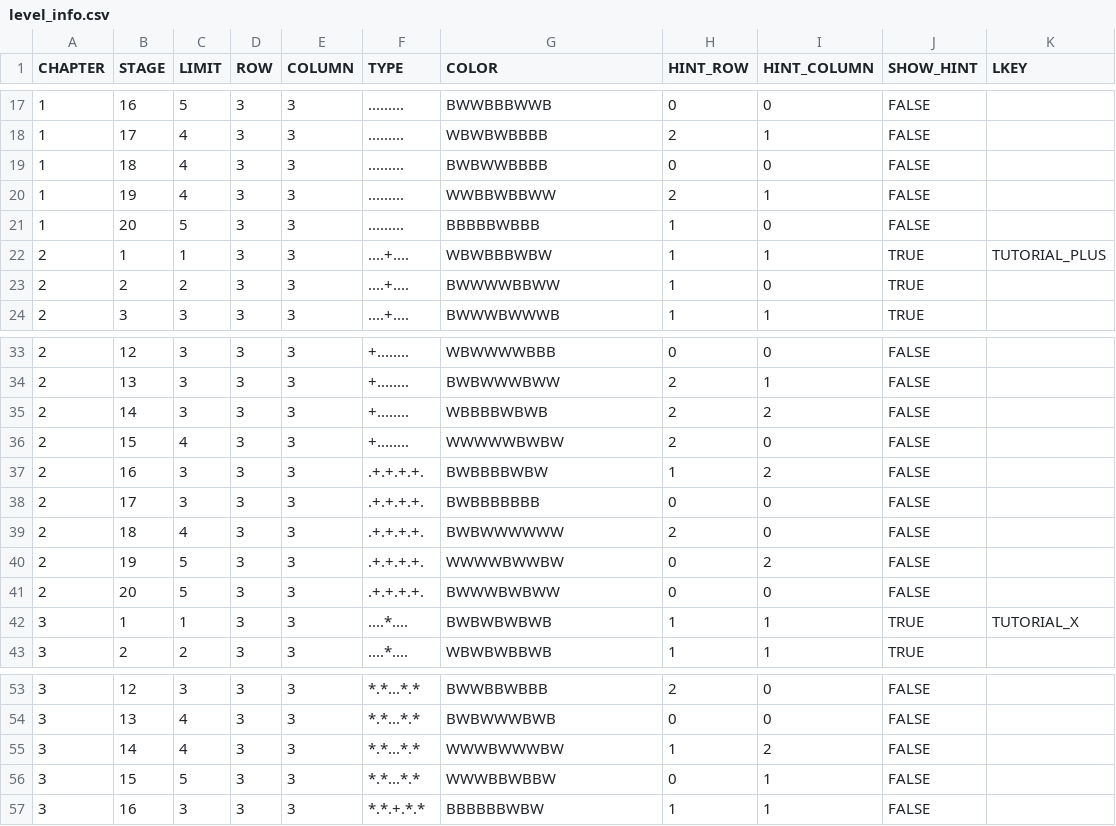
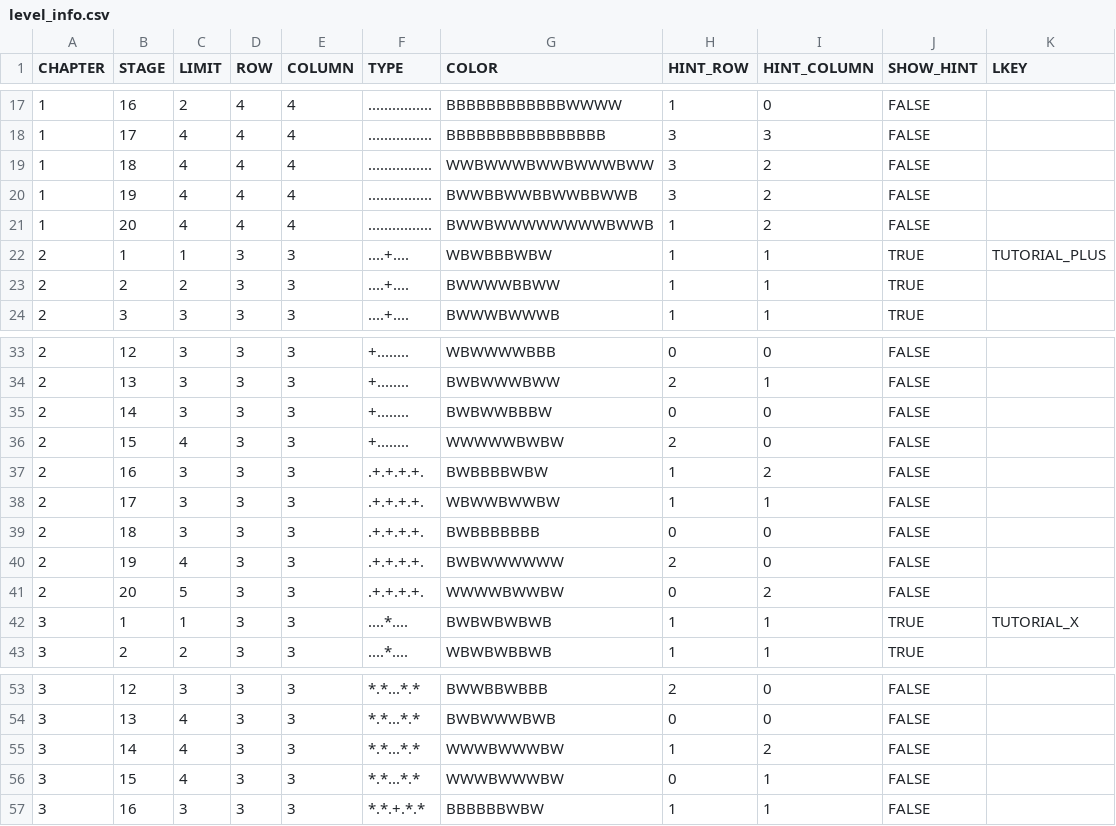
Before and after one commit to Surune/BiTile, a CSV file: Assets/Resources/level_info.csv, drawn as a sheet; only a part is shown, gaps mark what is left out; the diff covers the shown part only.

```diff
--- a/Assets/Resources/level_info.csv
+++ b/Assets/Resources/level_info.csv
@@ -17,8 +17,8 @@ CHAPTER,STAGE,LIMIT,ROW,COLUMN,TYPE,COLOR,HINT_ROW,HINT_COLUMN,SHOW_HINT,LKEY
-1,16,5,3,3,.........,BWWBBBWWB,0,0,FALSE,
-1,17,4,3,3,.........,WBWBWBBBB,2,1,FALSE,
-1,18,4,3,3,.........,BWBWWBBBB,0,0,FALSE,
-1,19,4,3,3,.........,WWBBWBBWW,2,1,FALSE,
-1,20,5,3,3,.........,BBBBBWBBB,1,0,FALSE,
+1,16,2,4,4,................,BBBBBBBBBBBBWWWW,1,0,FALSE,
+1,17,4,4,4,................,BBBBBBBBBBBBBBBB,3,3,FALSE,
+1,18,4,4,4,................,WWBWWWBWWBWWWBWW,3,2,FALSE,
+1,19,4,4,4,................,BWWBBWWBBWWBBWWB,3,2,FALSE,
+1,20,4,4,4,................,BWWBWWWWWWWWBWWB,1,2,FALSE,
 2,1,1,3,3,....+....,WBWBBBWBW,1,1,TRUE,TUTORIAL_PLUS
-2,2,2,3,3,....+....,BWWWWBBWW,1,0,TRUE,
+2,2,2,3,3,....+....,BWWWWBBWW,1,1,TRUE,
 2,3,3,3,3,....+....,BWWWBWWWB,1,1,TRUE,
@@ -34,9 +34,9 @@ CHAPTER,STAGE,LIMIT,ROW,COLUMN,TYPE,COLOR,HINT_ROW,HINT_COLUMN,SHOW_HINT,LKEY
 2,13,3,3,3,+........,BWBWWWBWW,2,1,FALSE,
-2,14,3,3,3,+........,WBBBBWBWB,2,2,FALSE,
+2,14,3,3,3,+........,BWBWWBBBW,0,0,FALSE,
 2,15,4,3,3,+........,WWWWWBWBW,2,0,FALSE,
 2,16,3,3,3,.+.+.+.+.,BWBBBBWBW,1,2,FALSE,
-2,17,3,3,3,.+.+.+.+.,BWBBBBBBB,0,0,FALSE,
-2,18,4,3,3,.+.+.+.+.,BWBWWWWWW,2,0,FALSE,
-2,19,5,3,3,.+.+.+.+.,WWWWBWWBW,0,2,FALSE,
-2,20,5,3,3,.+.+.+.+.,BWWWBWBWW,0,0,FALSE,
+2,17,3,3,3,.+.+.+.+.,WBWWBWWBW,1,1,FALSE,
+2,18,3,3,3,.+.+.+.+.,BWBBBBBBB,0,0,FALSE,
+2,19,4,3,3,.+.+.+.+.,BWBWWWWWW,2,0,FALSE,
+2,20,5,3,3,.+.+.+.+.,WWWWBWWBW,0,2,FALSE,
 3,1,1,3,3,....*....,BWBWBWBWB,1,1,TRUE,TUTORIAL_X
@@ -55,3 +55,3 @@ CHAPTER,STAGE,LIMIT,ROW,COLUMN,TYPE,COLOR,HINT_ROW,HINT_COLUMN,SHOW_HINT,LKEY
 3,14,4,3,3,*.*...*.*,WWWBWWWBW,1,2,FALSE,
-3,15,5,3,3,*.*...*.*,WWWBBWBBW,0,1,FALSE,
+3,15,4,3,3,*.*...*.*,WWWBWWWBW,0,1,FALSE,
 3,16,3,3,3,*.*.+.*.*,BBBBBBWBW,1,1,FALSE,
```
Also changed, not shown: 47 edited cells elsewhere in this file, Assets/Resources/hard_level_info.csv.
